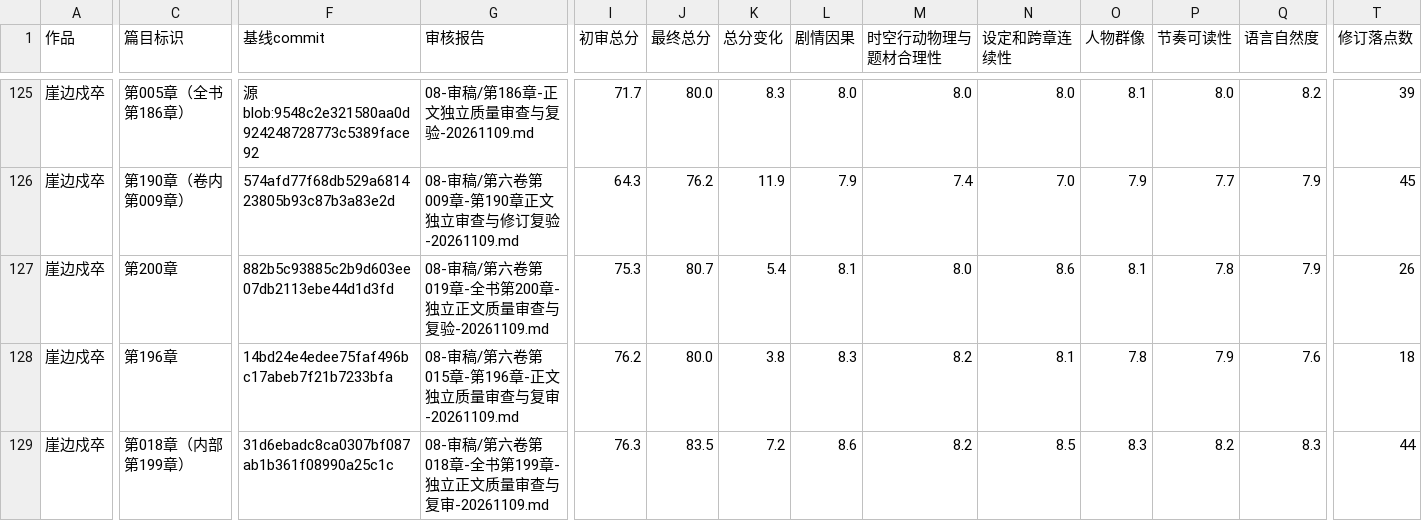
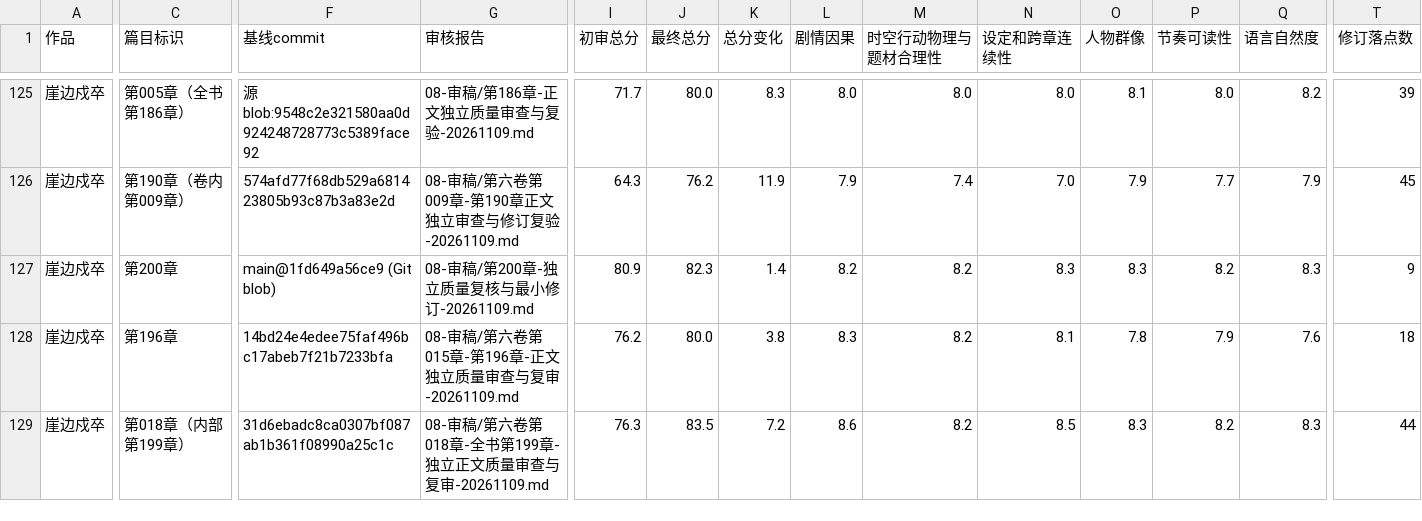
Before and after one commit to yuqiangdede/The-Last-Watch, a CSV file: 08-审稿/章节最终审核总表.csv, drawn as a sheet; only a part is shown, gaps mark what is left out; the diff covers the shown part only; the diff names each change by its address in the sheet, - before the commit and + after, or states it on an @@ line.

```diff
--- a/08-审稿/章节最终审核总表.csv
+++ b/08-审稿/章节最终审核总表.csv
-F127 (基线commit): 882b5c93885c2b9d603ee07db2113ebe44d1d3fd
+F127 (基线commit): main@1fd649a56ce9 (Git blob)
-G127 (审核报告): 08-审稿/第六卷第019章-全书第200章-独立正文质量审查与复验-20261109.md
+G127 (审核报告): 08-审稿/第200章-独立质量复核与最小修订-20261109.md
-I127 (初审总分): 75.3
+I127 (初审总分): 80.9
-J127 (最终总分): 80.7
+J127 (最终总分): 82.3
-K127 (总分变化): 5.4
+K127 (总分变化): 1.4
-L127 (剧情因果): 8.1
+L127 (剧情因果): 8.2
-M127 (时空行动物理与题材合理性): 8.0
+M127 (时空行动物理与题材合理性): 8.2
-N127 (设定和跨章连续性): 8.6
+N127 (设定和跨章连续性): 8.3
-O127 (人物群像): 8.1
+O127 (人物群像): 8.3
-P127 (节奏可读性): 7.8
+P127 (节奏可读性): 8.2
-Q127 (语言自然度): 7.9
+Q127 (语言自然度): 8.3
-T127 (修订落点数): 26
+T127 (修订落点数): 9
```
Also changed, not shown: 3 edited cells elsewhere in this file, 5 other files.
